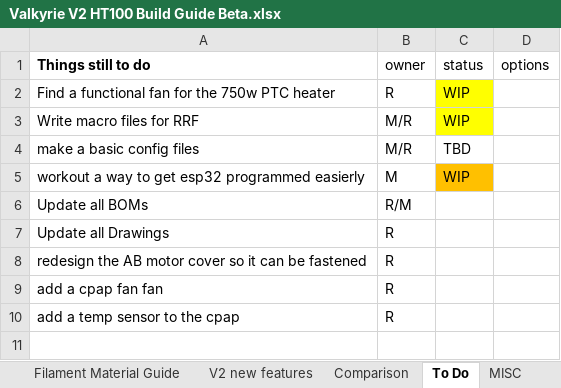
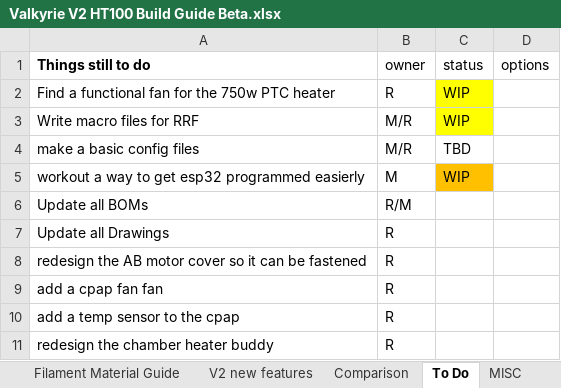
Before and after one commit to RoyBerntsenDesign/Project-Valkyrie, an Excel workbook: V2 BETA/BOM/Valkyrie V2 HT100 Build Guide Beta.xlsx, sheet To Do, drawn as a sheet; values as stored, in another font and other column widths than the file's, no borders; the diff names each change by its address in the sheet, - before the commit and + after, or states it on an @@ line.

```diff
--- a/V2 BETA/BOM/Valkyrie V2 HT100 Build Guide Beta.xlsx (sheet To Do)
+++ b/V2 BETA/BOM/Valkyrie V2 HT100 Build Guide Beta.xlsx (sheet To Do)
+row 11: redesign the chamber heater buddy | R
```
Also changed, not shown: sheet V2 Printed Parts, sheet Filament Material Guide, 31 other files.
